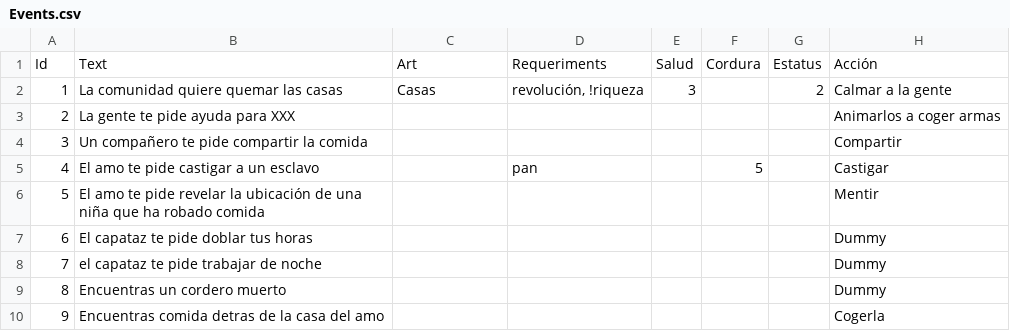
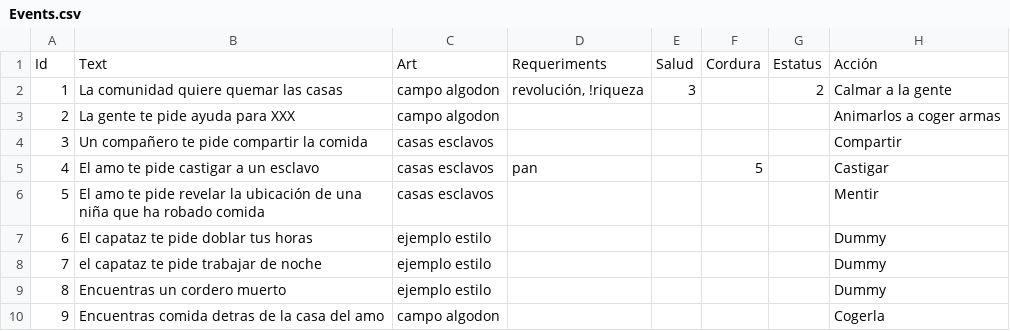
Before and after one commit to Destokado/Negro, a CSV file: Negro/Assets/Resources/Events.csv, drawn as a sheet; only a part is shown; the diff names each change by its address in the sheet, - before the commit and + after, or states it on an @@ line.

Commit message:
Bases (+ bg and event text)

```diff
--- a/Negro/Assets/Resources/Events.csv
+++ b/Negro/Assets/Resources/Events.csv
-C2: Casas
+C2: campo algodon
-C3: (empty)
+C3: campo algodon
-C4:C6: (empty)
+C4:C6: casas esclavos
-C7:C9: (empty)
+C7:C9: ejemplo estilo
-C10: (empty)
+C10: campo algodon
```
Also changed, not shown: 7 other files.
